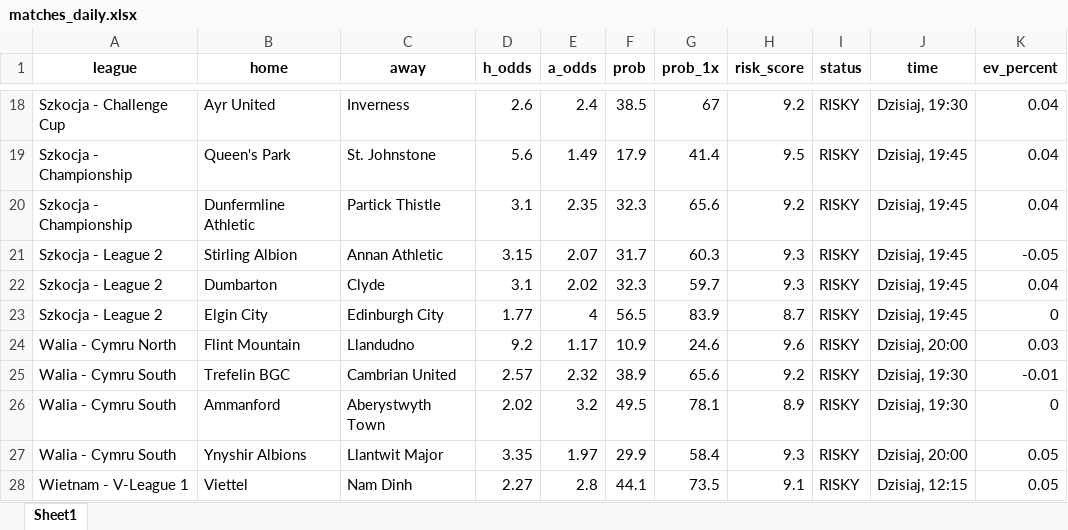
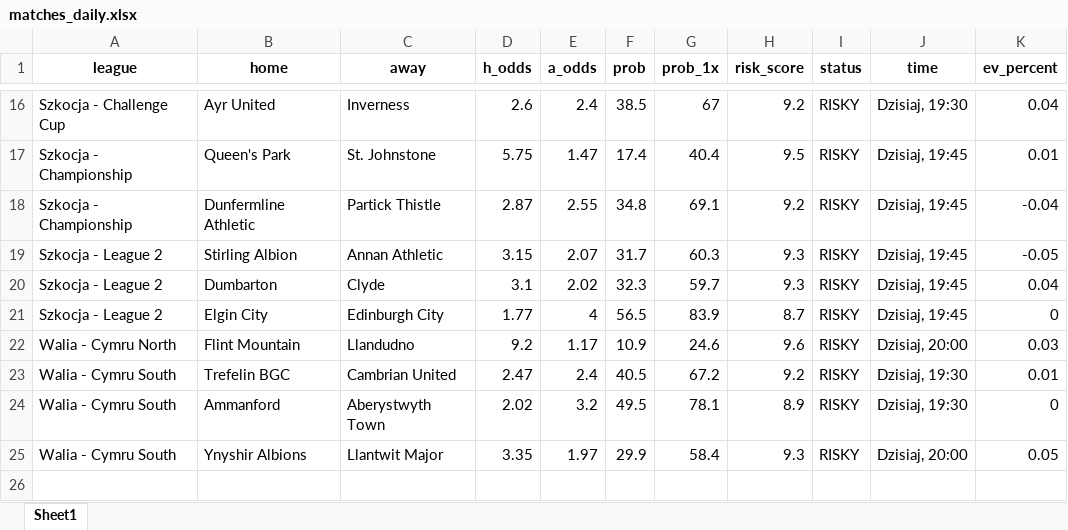
Before and after one commit to Byadiso/webscraper_advanced, an Excel workbook: matches_daily.xlsx, sheet Sheet1, drawn as a sheet; only a part is shown, gaps mark what is left out; values as stored, in another font and other column widths than the file's, no borders; removed rows and columns are numbered as before the commit, all else as after; the diff covers the shown part only; the diff names each change by its address in the sheet, - before the commit and + after, or states it on an @@ line.

```diff
--- a/matches_daily.xlsx (sheet Sheet1)
+++ b/matches_daily.xlsx (sheet Sheet1)
-D17 (h_odds): 5.6
+D17 (h_odds): 5.75
-E17 (a_odds): 1.49
+E17 (a_odds): 1.47
-F17 (prob): 17.9
+F17 (prob): 17.4
-G17 (prob_1x): 41.4
+G17 (prob_1x): 40.4
-K17 (ev_percent): 0.04
+K17 (ev_percent): 0.01
-D18 (h_odds): 3.1
+D18 (h_odds): 2.87
-E18 (a_odds): 2.35
+E18 (a_odds): 2.55
-F18 (prob): 32.3
+F18 (prob): 34.8
-G18 (prob_1x): 65.6
+G18 (prob_1x): 69.1
-K18 (ev_percent): 0.04
+K18 (ev_percent): -0.04
-D23 (h_odds): 2.57
+D23 (h_odds): 2.47
-E23 (a_odds): 2.32
+E23 (a_odds): 2.4
-F23 (prob): 38.9
+F23 (prob): 40.5
-G23 (prob_1x): 65.6
+G23 (prob_1x): 67.2
-K23 (ev_percent): -0.01
+K23 (ev_percent): 0.01
-row 28: Wietnam - V-League 1 | Viettel | Nam Dinh | 2.27 | 2.8 | 44.1 | 73.5 | 9.1 | RISKY | Dzisiaj, 12:15 | 0.05
```
Also changed, not shown: 5 added rows, 7 removed rows and 22 edited cells elsewhere in this sheet, 1 other file.
